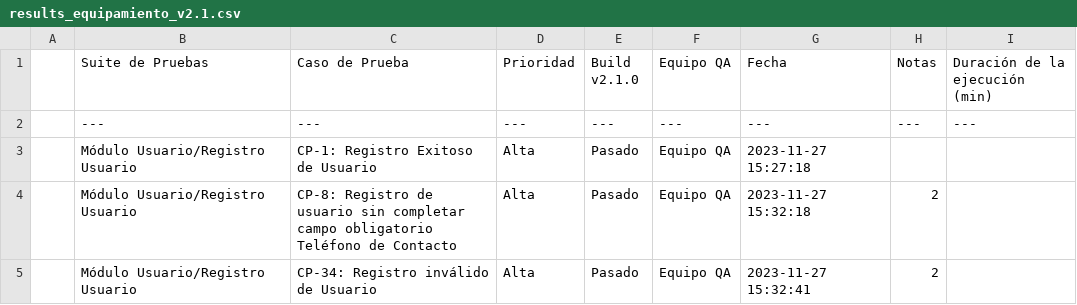
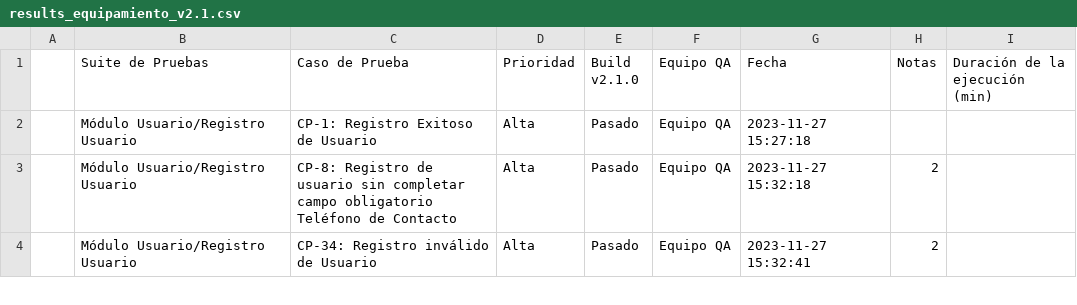
Before and after one commit to rd-naomi/portafolio-qa, a CSV file: equipamiento-clínico-hospitalario-desktop/ejecucion-pruebas/results_equipamiento_v2.1.csv, drawn as a sheet; only a part is shown.

Commit message:
Update results_equipamiento_v2.1.csv

```diff
--- a/equipamiento-clínico-hospitalario-desktop/ejecucion-pruebas/results_equipamiento_v2.1.csv
+++ b/equipamiento-clínico-hospitalario-desktop/ejecucion-pruebas/results_equipamiento_v2.1.csv
@@ -1,3 +1,2 @@
 | Suite de Pruebas | Caso de Prueba | Prioridad | Build v2.1.0 | Equipo QA | Fecha | Notas | Duración de la ejecución (min) |
-|---|---|---|---|---|---|---|---|
 | Módulo Usuario/Registro Usuario | CP-1: Registro Exitoso de Usuario | Alta | Pasado | Equipo QA | 2023-11-27 15:27:18 | | |
```
